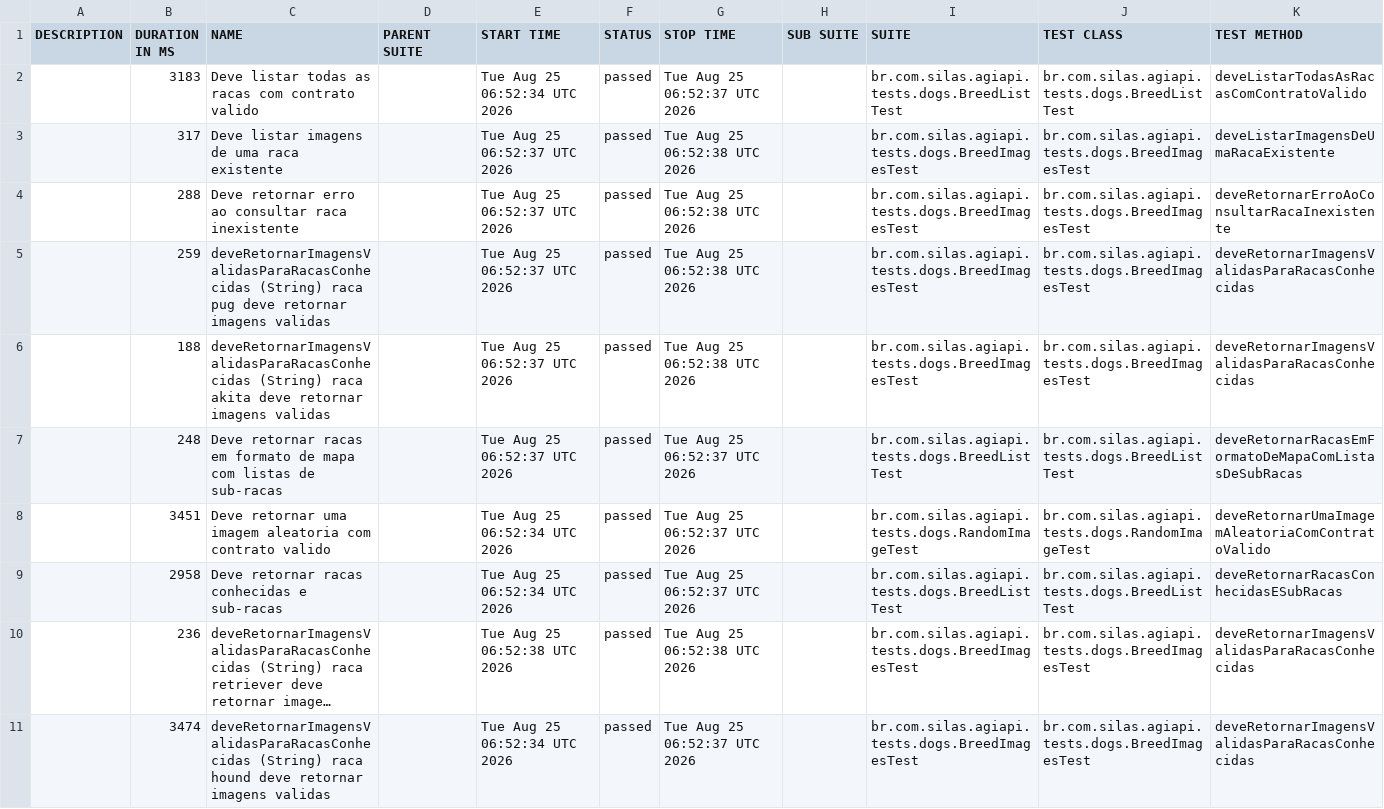
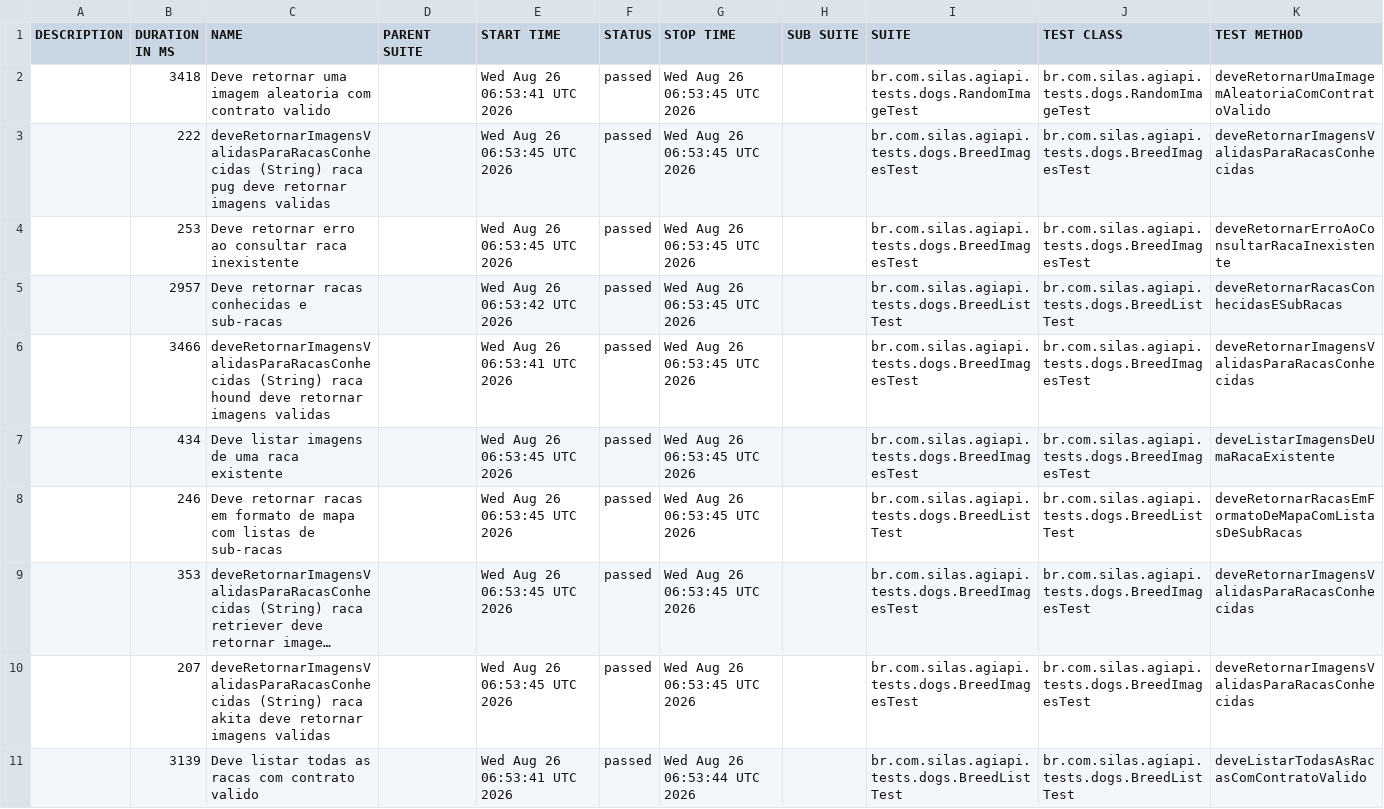
Before and after one commit to silasmarques/agi-api, a CSV file: data/suites.csv, drawn as a sheet; long unchanged cells end in …; removed rows and columns are numbered as before the commit, all else as after; the diff names each change by its address in the sheet, - before the commit and + after, or states it on an @@ line.

```diff
--- a/data/suites.csv
+++ b/data/suites.csv
-row 2:  | 3183 | Deve listar todas as racas com contrato valido |  | Tue Aug 25 06:52:34 UTC 2026 | passed | Tue Aug 25 06:52:37 UTC 2026 |  | br.com.silas.agiapi.tests.dogs.BreedListTest | br.com.silas.agiapi.tests.dogs.BreedListTest | deveListarTodasAsRacasComContratoValido
+row 2:  | 3418 | Deve retornar uma imagem aleatoria com contrato valido |  | Wed Aug 26 06:53:41 UTC 2026 | passed | Wed Aug 26 06:53:45 UTC 2026 |  | br.com.silas.agiapi.tests.dogs.RandomImageTest | br.com.silas.agiapi.tests.dogs.RandomImageTest | deveRetornarUmaImagemAleatoriaComContratoValido
-B3 (DURATION IN MS): 317
+B3 (DURATION IN MS): 222
-C3 (NAME): Deve listar imagens de uma raca existente
+C3 (NAME): deveRetornarImagensValidasParaRacasConhecidas (String) raca pug deve retornar imagens validas
-E3:E4 (START TIME): Tue Aug 25 06:52:37 UTC 2026
+E3:E4 (START TIME): Wed Aug 26 06:53:45 UTC 2026
-G3:G4 (STOP TIME): Tue Aug 25 06:52:38 UTC 2026
+G3:G4 (STOP TIME): Wed Aug 26 06:53:45 UTC 2026
-K3 (TEST METHOD): deveListarImagensDeUmaRacaExistente
+K3 (TEST METHOD): deveRetornarImagensValidasParaRacasConhecidas
-B4 (DURATION IN MS): 288
+B4 (DURATION IN MS): 253
+row 5:  | 2957 | Deve retornar racas conhecidas e sub-racas |  | Wed Aug 26 06:53:42 UTC 2026 | passed | Wed Aug 26 06:53:45 UTC 2026 |  | br.com.silas.agiapi.tests.dogs.BreedListTest | br.com.silas.agiapi.tests.dogs.BreedListTest | deveRetornarRacasConhecidasESubRacas
-B6 (DURATION IN MS): 259
+B6 (DURATION IN MS): 3466
-C6 (NAME): …(String) raca pug deve retornar…
+C6 (NAME): …(String) raca hound deve retornar…
-E6 (START TIME): Tue Aug 25 06:52:37 UTC 2026
+E6 (START TIME): Wed Aug 26 06:53:41 UTC 2026
-G6:G7 (STOP TIME): Tue Aug 25 06:52:38 UTC 2026
+G6:G7 (STOP TIME): Wed Aug 26 06:53:45 UTC 2026
-B7 (DURATION IN MS): 188
+B7 (DURATION IN MS): 434
-C7 (NAME): deveRetornarImagensValidasParaRacasConhecidas (String) raca akita deve retornar imagens validas
+C7 (NAME): Deve listar imagens de uma raca existente
-E7:E8 (START TIME): Tue Aug 25 06:52:37 UTC 2026
+E7:E8 (START TIME): Wed Aug 26 06:53:45 UTC 2026
-K7 (TEST METHOD): deveRetornarImagensValidasParaRacasConhecidas
+K7 (TEST METHOD): deveListarImagensDeUmaRacaExistente
-B8 (DURATION IN MS): 248
+B8 (DURATION IN MS): 246
-G8 (STOP TIME): Tue Aug 25 06:52:37 UTC 2026
+G8 (STOP TIME): Wed Aug 26 06:53:45 UTC 2026
-row 8:  | 3451 | Deve retornar uma imagem aleatoria com contrato valido |  | Tue Aug 25 06:52:34 UTC 2026 | passed | Tue Aug 25 06:52:37 UTC 2026 |  | br.com.silas.agiapi.tests.dogs.RandomImageTest | br.com.silas.agiapi.tests.dogs.RandomImageTest | deveRetornarUmaImagemAleatoriaComContratoValido
-row 9:  | 2958 | Deve retornar racas conhecidas e sub-racas |  | Tue Aug 25 06:52:34 UTC 2026 | passed | Tue Aug 25 06:52:37 UTC 2026 |  | br.com.silas.agiapi.tests.dogs.BreedListTest | br.com.silas.agiapi.tests.dogs.BreedListTest | deveRetornarRacasConhecidasESubRacas
-B9 (DURATION IN MS): 236
+B9 (DURATION IN MS): 353
-E9 (START TIME): Tue Aug 25 06:52:38 UTC 2026
+E9 (START TIME): Wed Aug 26 06:53:45 UTC 2026
-G9 (STOP TIME): Tue Aug 25 06:52:38 UTC 2026
+G9 (STOP TIME): Wed Aug 26 06:53:45 UTC 2026
-B10 (DURATION IN MS): 3474
+B10 (DURATION IN MS): 207
-C10 (NAME): …(String) raca hound deve retornar…
+C10 (NAME): …(String) raca akita deve retornar…
-E10 (START TIME): Tue Aug 25 06:52:34 UTC 2026
+E10 (START TIME): Wed Aug 26 06:53:45 UTC 2026
-G10 (STOP TIME): Tue Aug 25 06:52:37 UTC 2026
+G10 (STOP TIME): Wed Aug 26 06:53:45 UTC 2026
+row 11:  | 3139 | Deve listar todas as racas com contrato valido |  | Wed Aug 26 06:53:41 UTC 2026 | passed | Wed Aug 26 06:53:44 UTC 2026 |  | br.com.silas.agiapi.tests.dogs.BreedListTest | br.com.silas.agiapi.tests.dogs.BreedListTest | deveListarTodasAsRacasComContratoValido
```
Also changed, not shown: 55 other files.
